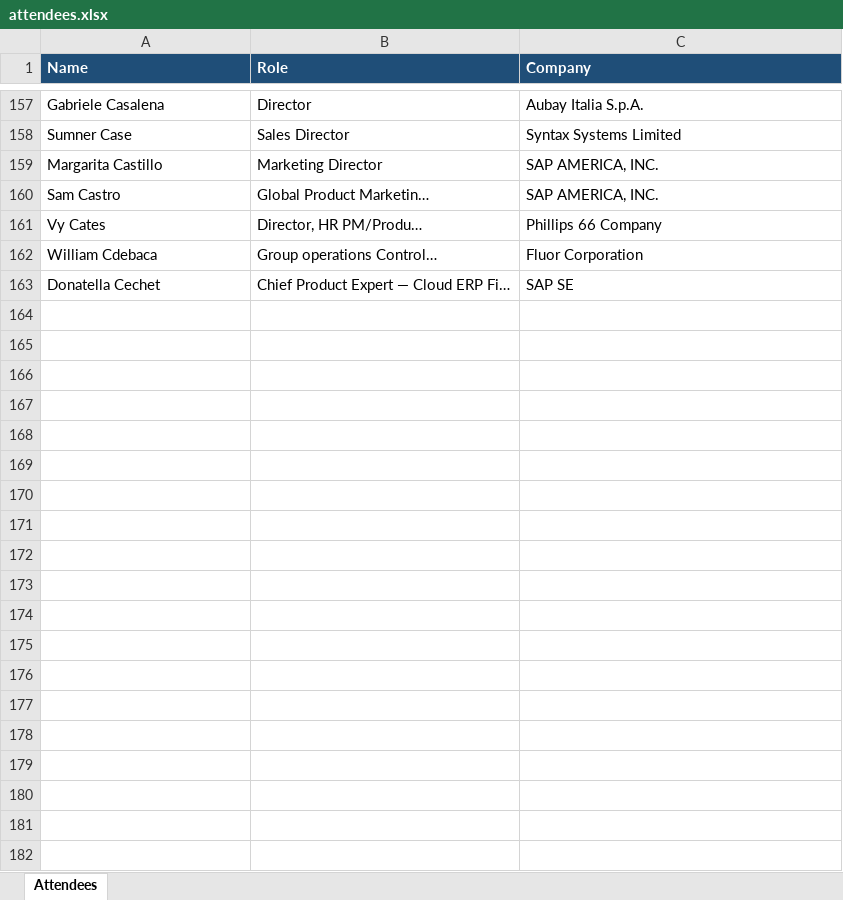
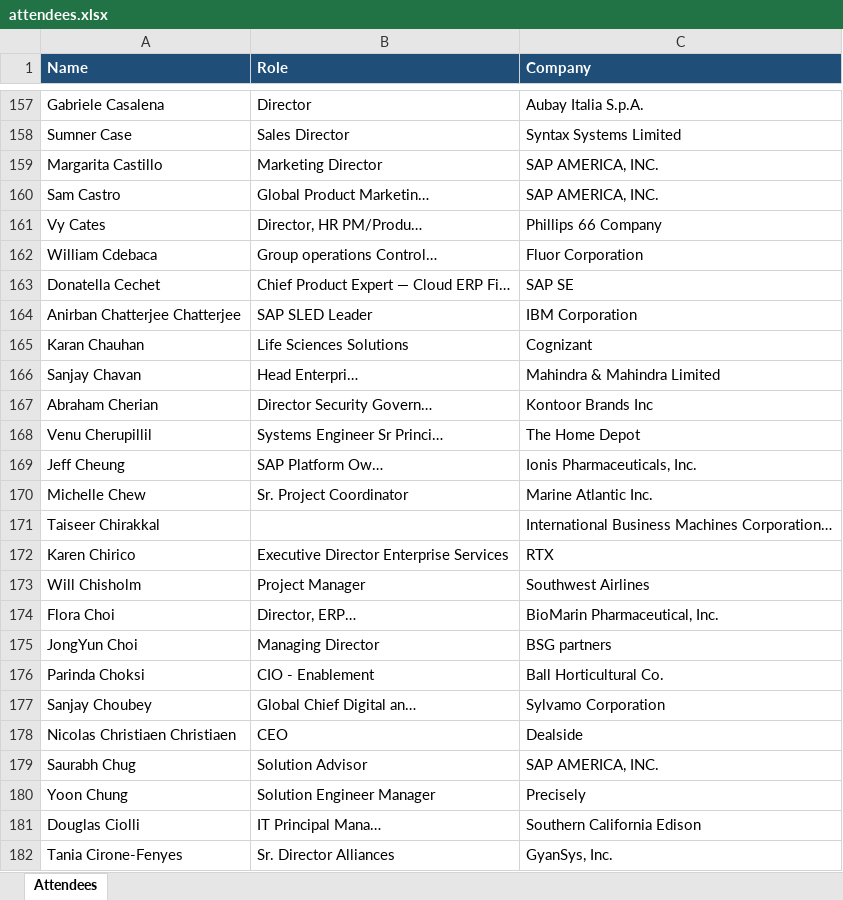
Before and after one commit to laha-ai/test-one, an Excel workbook: attendees.xlsx, sheet Attendees, drawn as a sheet; only a part is shown, gaps mark what is left out; values as stored, in another font and other column widths than the file's, no borders; the diff covers the shown part only; the diff names each change by its address in the sheet, - before the commit and + after, or states it on an @@ line.

```diff
--- a/attendees.xlsx (sheet Attendees)
+++ b/attendees.xlsx (sheet Attendees)
+row 164: Anirban Chatterjee Chatterjee | SAP SLED Leader | IBM Corporation
+row 165: Karan Chauhan | Life Sciences Solutions | Cognizant
+row 166: Sanjay Chavan | Head Enterpri… | Mahindra & Mahindra Limited
+row 167: Abraham Cherian | Director Security Govern… | Kontoor Brands Inc
+row 168: Venu Cherupillil | Systems Engineer Sr Princi… | The Home Depot
+row 169: Jeff Cheung | SAP Platform Ow… | Ionis Pharmaceuticals, Inc.
+row 170: Michelle Chew | Sr. Project Coordinator | Marine Atlantic Inc.
+row 171: Taiseer Chirakkal |  | International Business Machines Corporation…
+row 172: Karen Chirico | Executive Director Enterprise Services | RTX
+row 173: Will Chisholm | Project Manager | Southwest Airlines
+row 174: Flora Choi | Director, ERP… | BioMarin Pharmaceutical, Inc.
+row 175: JongYun Choi | Managing Director | BSG partners
+row 176: Parinda Choksi | CIO - Enablement | Ball Horticultural Co.
+row 177: Sanjay Choubey | Global Chief Digital an… | Sylvamo Corporation
+row 178: Nicolas Christiaen Christiaen | CEO | Dealside
+row 179: Saurabh Chug | Solution Advisor | SAP AMERICA, INC.
+row 180: Yoon Chung | Solution Engineer Manager | Precisely
+row 181: Douglas Ciolli | IT Principal Mana… | Southern California Edison
+row 182: Tania Cirone-Fenyes | Sr. Director Alliances | GyanSys, Inc.
```
Also changed, not shown: 36 added rows elsewhere in this sheet, 1 other file.
